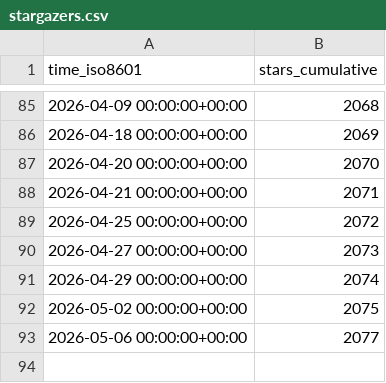
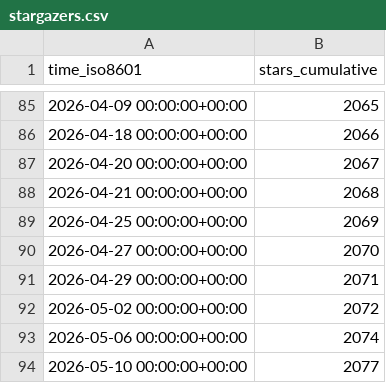
Before and after one commit to YosemiteCrew/Yosemite-Crew, a CSV file: YosemiteCrew/Yosemite-Crew/ghrs-data/stargazers.csv, drawn as a sheet; only a part is shown, gaps mark what is left out; the diff covers the shown part only.

```diff
--- a/YosemiteCrew/Yosemite-Crew/ghrs-data/stargazers.csv
+++ b/YosemiteCrew/Yosemite-Crew/ghrs-data/stargazers.csv
@@ -85,9 +85,10 @@ time_iso8601,stars_cumulative
-2026-04-09 00:00:00+00:00,2068
-2026-04-18 00:00:00+00:00,2069
-2026-04-20 00:00:00+00:00,2070
-2026-04-21 00:00:00+00:00,2071
-2026-04-25 00:00:00+00:00,2072
-2026-04-27 00:00:00+00:00,2073
-2026-04-29 00:00:00+00:00,2074
-2026-05-02 00:00:00+00:00,2075
-2026-05-06 00:00:00+00:00,2077
+2026-04-09 00:00:00+00:00,2065
+2026-04-18 00:00:00+00:00,2066
+2026-04-20 00:00:00+00:00,2067
+2026-04-21 00:00:00+00:00,2068
+2026-04-25 00:00:00+00:00,2069
+2026-04-27 00:00:00+00:00,2070
+2026-04-29 00:00:00+00:00,2071
+2026-05-02 00:00:00+00:00,2072
+2026-05-06 00:00:00+00:00,2074
+2026-05-10 00:00:00+00:00,2077
```
Also changed, not shown: 54 edited cells elsewhere in this file.
